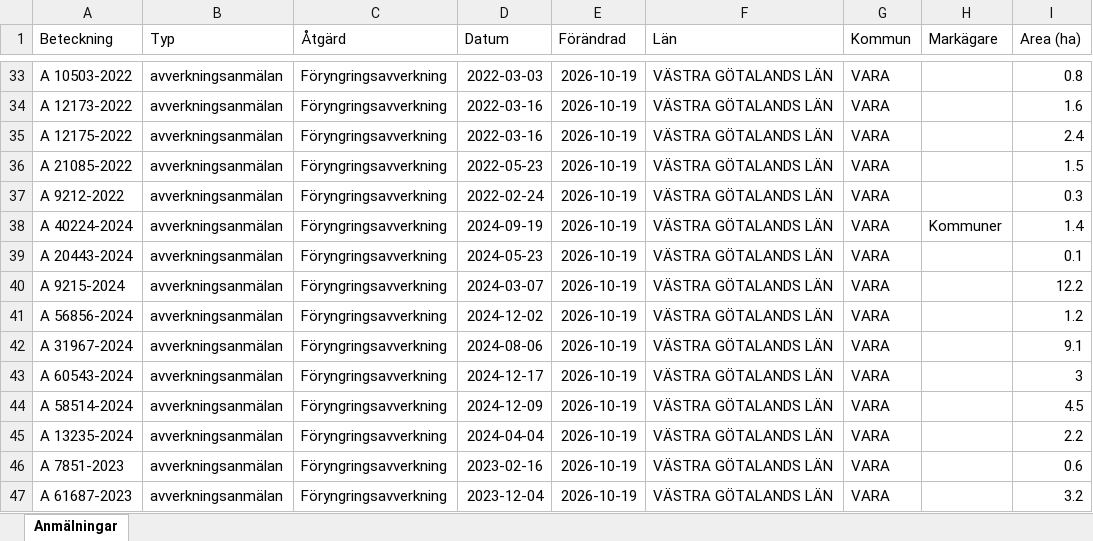
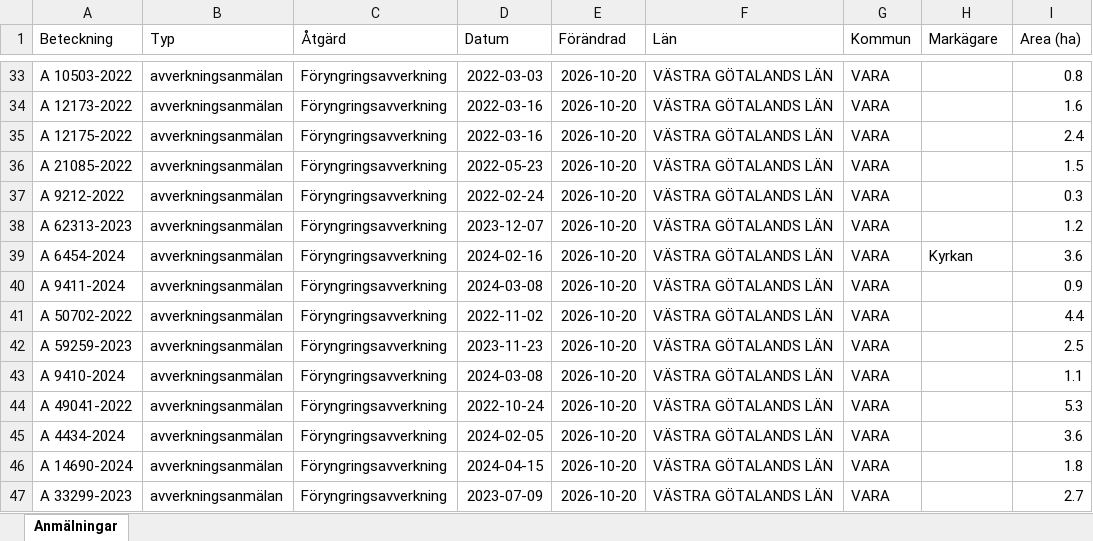
Before and after one commit to klasma/Logging_1470, an Excel workbook: Översikt VARA.xlsx, sheet Anmälningar, drawn as a sheet; only a part is shown, gaps mark what is left out; values as stored, in another font and other column widths than the file's, no borders; the diff covers the shown part only; the diff names each change by its address in the sheet, - before the commit and + after, or states it on an @@ line.

```diff
--- a/Översikt VARA.xlsx (sheet Anmälningar)
+++ b/Översikt VARA.xlsx (sheet Anmälningar)
-E33:E47 (Förändrad): 2026-10-19
+E33:E47 (Förändrad): 2026-10-20
-A38 (Beteckning): A 40224-2024
+A38 (Beteckning): A 62313-2023
-D38 (Datum): 2024-09-19
+D38 (Datum): 2023-12-07
-H38 (Markägare): Kommuner
+H38 (Markägare): (empty)
-I38 (Area (ha)): 1.4
+I38 (Area (ha)): 1.2
-A39 (Beteckning): A 20443-2024
+A39 (Beteckning): A 6454-2024
-D39 (Datum): 2024-05-23
+D39 (Datum): 2024-02-16
-H39 (Markägare): (empty)
+H39 (Markägare): Kyrkan
-I39 (Area (ha)): 0.1
+I39 (Area (ha)): 3.6
-A40 (Beteckning): A 9215-2024
+A40 (Beteckning): A 9411-2024
-D40 (Datum): 2024-03-07
+D40 (Datum): 2024-03-08
-I40 (Area (ha)): 12.2
+I40 (Area (ha)): 0.9
-A41 (Beteckning): A 56856-2024
+A41 (Beteckning): A 50702-2022
-D41 (Datum): 2024-12-02
+D41 (Datum): 2022-11-02
-I41 (Area (ha)): 1.2
+I41 (Area (ha)): 4.4
-A42 (Beteckning): A 31967-2024
+A42 (Beteckning): A 59259-2023
-D42 (Datum): 2024-08-06
+D42 (Datum): 2023-11-23
-I42 (Area (ha)): 9.1
+I42 (Area (ha)): 2.5
-A43 (Beteckning): A 60543-2024
+A43 (Beteckning): A 9410-2024
-D43 (Datum): 2024-12-17
+D43 (Datum): 2024-03-08
-I43 (Area (ha)): 3
+I43 (Area (ha)): 1.1
-A44 (Beteckning): A 58514-2024
+A44 (Beteckning): A 49041-2022
-D44 (Datum): 2024-12-09
+D44 (Datum): 2022-10-24
-I44 (Area (ha)): 4.5
+I44 (Area (ha)): 5.3
-A45 (Beteckning): A 13235-2024
+A45 (Beteckning): A 4434-2024
-D45 (Datum): 2024-04-04
+D45 (Datum): 2024-02-05
-I45 (Area (ha)): 2.2
+I45 (Area (ha)): 3.6
-A46 (Beteckning): A 7851-2023
+A46 (Beteckning): A 14690-2024
-D46 (Datum): 2023-02-16
+D46 (Datum): 2024-04-15
-I46 (Area (ha)): 0.6
+I46 (Area (ha)): 1.8
-A47 (Beteckning): A 61687-2023
+A47 (Beteckning): A 33299-2023
-D47 (Datum): 2023-12-04
+D47 (Datum): 2023-07-09
-I47 (Area (ha)): 3.2
+I47 (Area (ha)): 2.7
```
Also changed, not shown: 978 edited cells elsewhere in this sheet, artfynd/A 11270-2025 artfynd.xlsx, artfynd/A 33920-2026 artfynd.xlsx, 36 other files.
